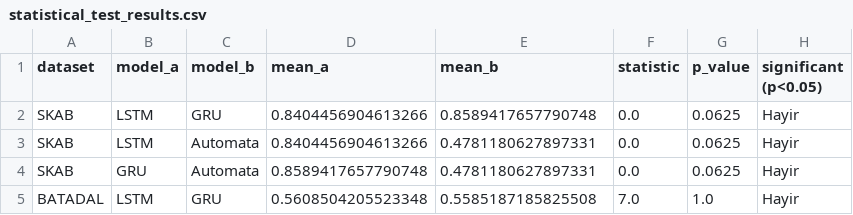
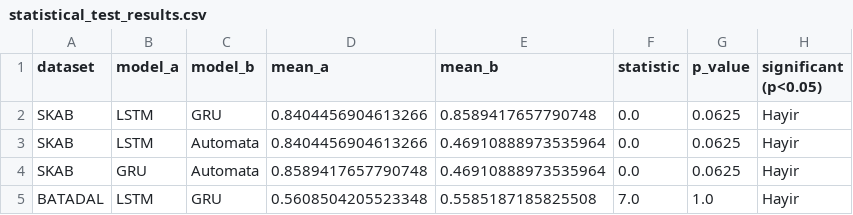
Before and after one commit to tayrubys/TimeSeries-Enhanced, a CSV file: results/outputs/statistical_test_results.csv, drawn as a sheet.

```diff
--- a/results/outputs/statistical_test_results.csv
+++ b/results/outputs/statistical_test_results.csv
@@ -2,4 +2,4 @@ dataset,model_a,model_b,mean_a,mean_b,statistic,p_value,significant (p<0.05)
 SKAB,LSTM,GRU,0.8404456904613266,0.8589417657790748,0.0,0.0625,Hayir
-SKAB,LSTM,Automata,0.8404456904613266,0.4781180627897331,0.0,0.0625,Hayir
-SKAB,GRU,Automata,0.8589417657790748,0.4781180627897331,0.0,0.0625,Hayir
+SKAB,LSTM,Automata,0.8404456904613266,0.46910888973535964,0.0,0.0625,Hayir
+SKAB,GRU,Automata,0.8589417657790748,0.46910888973535964,0.0,0.0625,Hayir
 BATADAL,LSTM,GRU,0.5608504205523348,0.5585187185825508,7.0,1.0,Hayir
```
Also changed, not shown: results/outputs/automata_advanced_all_scenarios_metrics.csv, results/outputs/automata_skab_fold_summary.csv, 2 other files.
